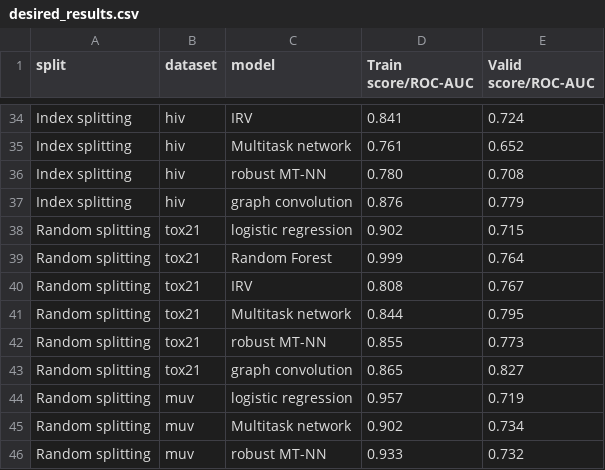
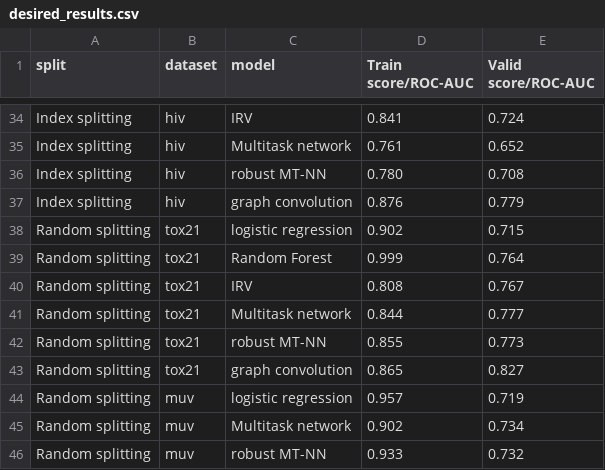
Before and after one commit to deepchem/deepchem, a CSV file: devtools/jenkins/desired_results.csv, drawn as a sheet; only a part is shown, gaps mark what is left out.

Commit message:
Desired Results For Tox21 Multitask Network has degraded

```diff
--- a/devtools/jenkins/desired_results.csv
+++ b/devtools/jenkins/desired_results.csv
@@ -40,3 +40,3 @@ Random splitting,tox21,Random Forest,0.999,0.764
 Random splitting,tox21,IRV,0.808,0.767
-Random splitting,tox21,Multitask network,0.844,0.795
+Random splitting,tox21,Multitask network,0.844,0.777
 Random splitting,tox21,robust MT-NN,0.855,0.773
```
